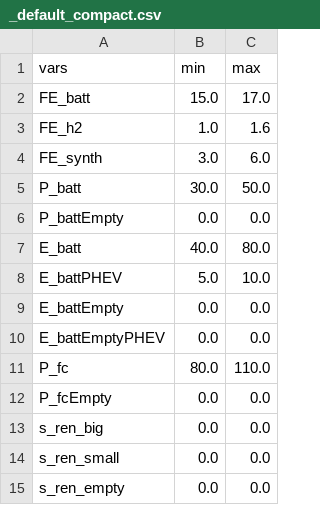
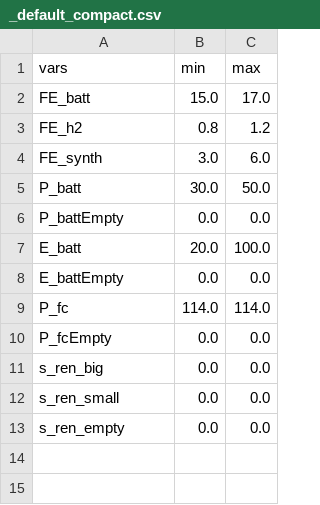
Before and after one commit to jABukebox/OVEmAT, a CSV file: src/inputfiles/_default_compact.csv, drawn as a sheet.

```diff
--- a/src/inputfiles/_default_compact.csv
+++ b/src/inputfiles/_default_compact.csv
@@ -2,3 +2,3 @@ vars;min;max
 FE_batt;15.0;17.0
-FE_h2;1.0;1.6
+FE_h2;0.8;1.2
 FE_synth;3.0;6.0
@@ -6,7 +6,5 @@ P_batt;30.0;50.0
 P_battEmpty;0.0;0.0
-E_batt;40.0;80.0
-E_battPHEV;5.0;10.0
+E_batt;20.0;100.0
 E_battEmpty;0.0;0.0
-E_battEmptyPHEV;0.0;0.0
-P_fc;80.0;110.0
+P_fc;114.0;114.0
 P_fcEmpty;0.0;0.0
```
Also changed, not shown: src/inputfiles/_spec_vals.csv, src/results/result.csv, 10 other files.
